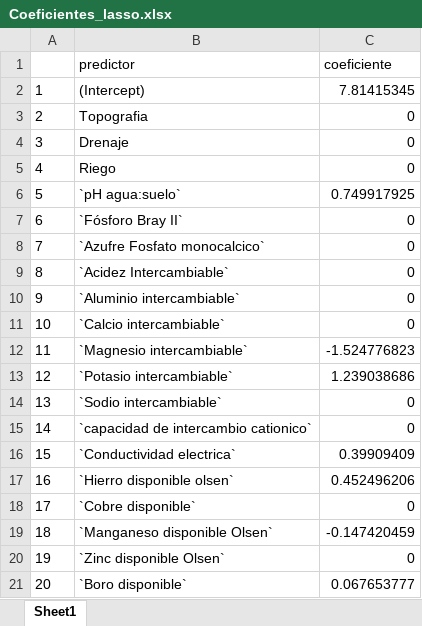
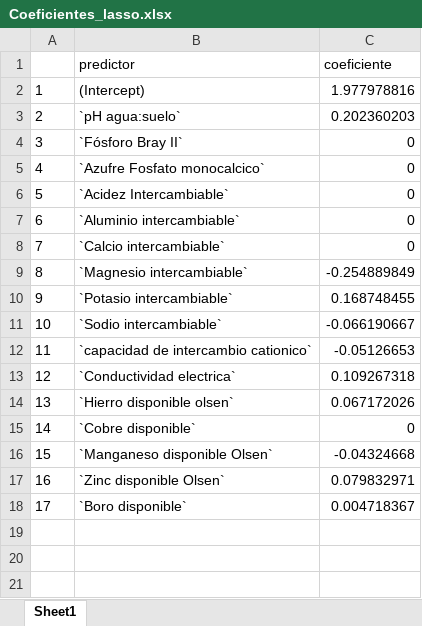
Before and after one commit to ProyectoAnalisisNumerico/Proyecto_Numerico, an Excel workbook: Coeficientes_lasso.xlsx, sheet Sheet1, drawn as a sheet; values as stored, in another font and other column widths than the file's, no borders; removed rows and columns are numbered as before the commit, all else as after; the diff names each change by its address in the sheet, - before the commit and + after, or states it on an @@ line.

```diff
--- a/Coeficientes_lasso.xlsx (sheet Sheet1)
+++ b/Coeficientes_lasso.xlsx (sheet Sheet1)
-C2 (coeficiente): 7.81415345
+C2 (coeficiente): 1.977978816
-row 3: 2 | Topografia | 0
-row 4: 3 | Drenaje | 0
-row 5: 4 | Riego | 0
@@ column A renumbered from row 3 down @@
-C3 (coeficiente): 0.749917925
+C3 (coeficiente): 0.202360203
-C9 (coeficiente): -1.524776823
+C9 (coeficiente): -0.254889849
-C10 (coeficiente): 1.239038686
+C10 (coeficiente): 0.168748455
-C11 (coeficiente): 0
+C11 (coeficiente): -0.066190667
-C12 (coeficiente): 0
+C12 (coeficiente): -0.05126653
-C13 (coeficiente): 0.39909409
+C13 (coeficiente): 0.109267318
-C14 (coeficiente): 0.452496206
+C14 (coeficiente): 0.067172026
-C16 (coeficiente): -0.147420459
+C16 (coeficiente): -0.04324668
-C17 (coeficiente): 0
+C17 (coeficiente): 0.079832971
-C18 (coeficiente): 0.067653777
+C18 (coeficiente): 0.004718367
```
Also changed, not shown: 2 other files.
